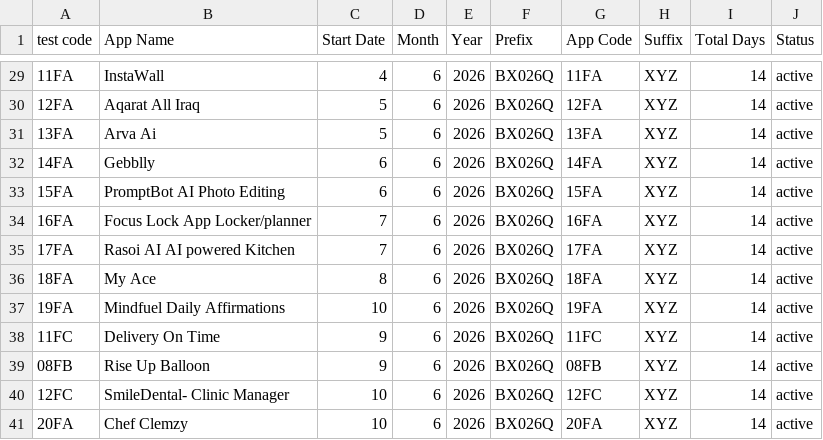
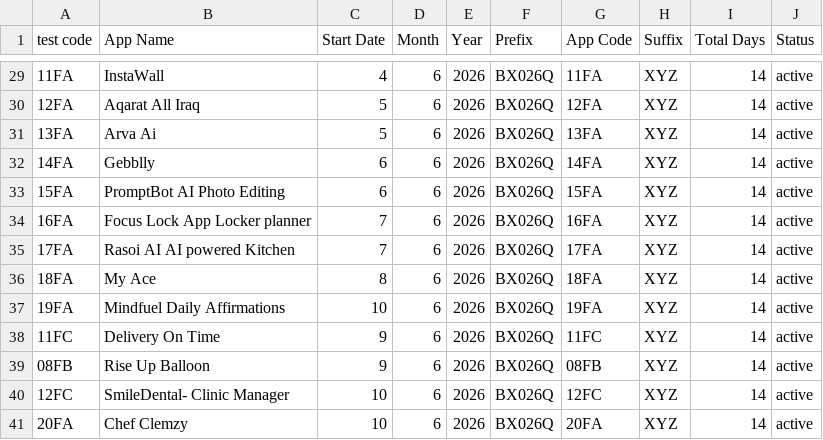
Before and after one commit to weapptesters-design/Client_Portal, a CSV file: orders.csv, drawn as a sheet; only a part is shown, gaps mark what is left out.

```diff
--- a/orders.csv
+++ b/orders.csv
@@ -33,3 +33,3 @@ test code,App Name,Start Date,Month ,Year,Prefix,App Code,Suffix ,Total Days,Sta
 15FA,PromptBot  AI Photo Editing,6,6,2026,BX026Q,15FA,XYZ,14,active
-16FA,Focus Lock App Locker/planner,7,6,2026,BX026Q,16FA,XYZ,14,active
+16FA,Focus Lock App Locker planner,7,6,2026,BX026Q,16FA,XYZ,14,active
 17FA,Rasoi AI AI powered Kitchen,7,6,2026,BX026Q,17FA,XYZ,14,active
```
Also changed, not shown: 3 other files.
